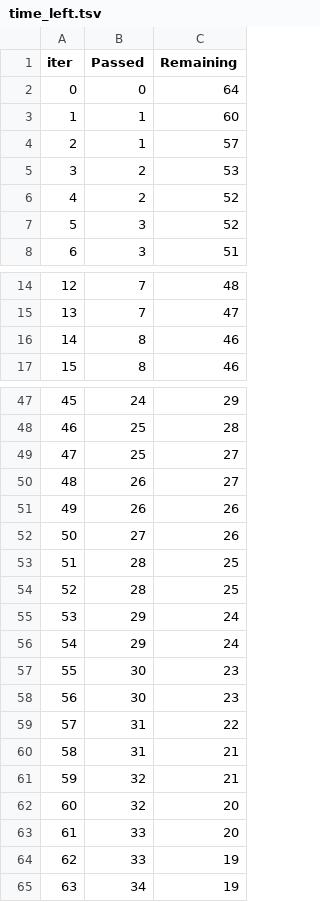
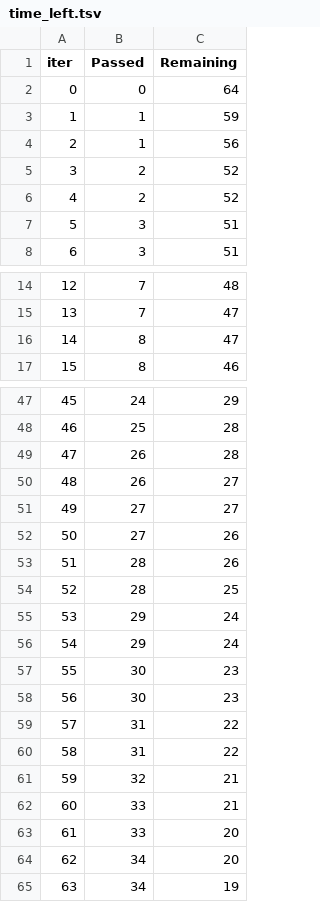
Before and after one commit to JeremyRocheleau/MachineLearningProjectYT, a TSV file: catboost_info/time_left.tsv, drawn as a sheet; only a part is shown, gaps mark what is left out; removed rows and columns are numbered as before the commit, all else as after; the diff covers the shown part only; the diff names each change by its address in the sheet, - before the commit and + after, or states it on an @@ line.

```diff
--- a/catboost_info/time_left.tsv
+++ b/catboost_info/time_left.tsv
-C3 (Remaining): 60
+C3 (Remaining): 59
-C4 (Remaining): 57
+C4 (Remaining): 56
-row 5: 3 | 2 | 53
@@ column A (iter) renumbered in row 5 @@
+row 6: 4 | 2 | 52
-C7 (Remaining): 52
+C7 (Remaining): 51
-C16 (Remaining): 46
+C16 (Remaining): 47
-row 49: 47 | 25 | 27
+row 49: 47 | 26 | 28
-row 51: 49 | 26 | 26
+row 51: 49 | 27 | 27
-C53 (Remaining): 25
+C53 (Remaining): 26
-C60 (Remaining): 21
+C60 (Remaining): 22
-row 62: 60 | 32 | 20
+row 62: 60 | 33 | 21
-row 64: 62 | 33 | 19
+row 64: 62 | 34 | 20
```
Also changed, not shown: 1 added row, 1 removed row and 15 edited cells elsewhere in this file, 10 other files.
